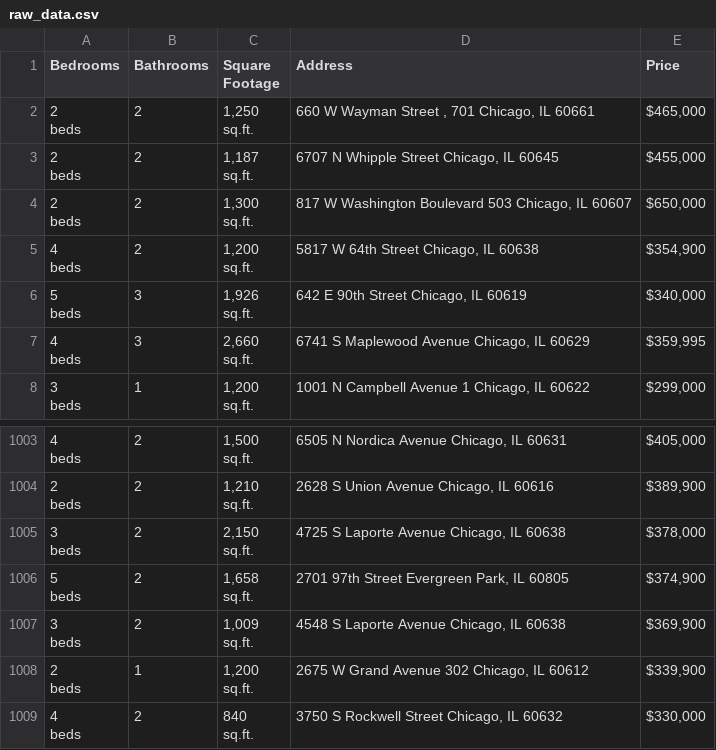
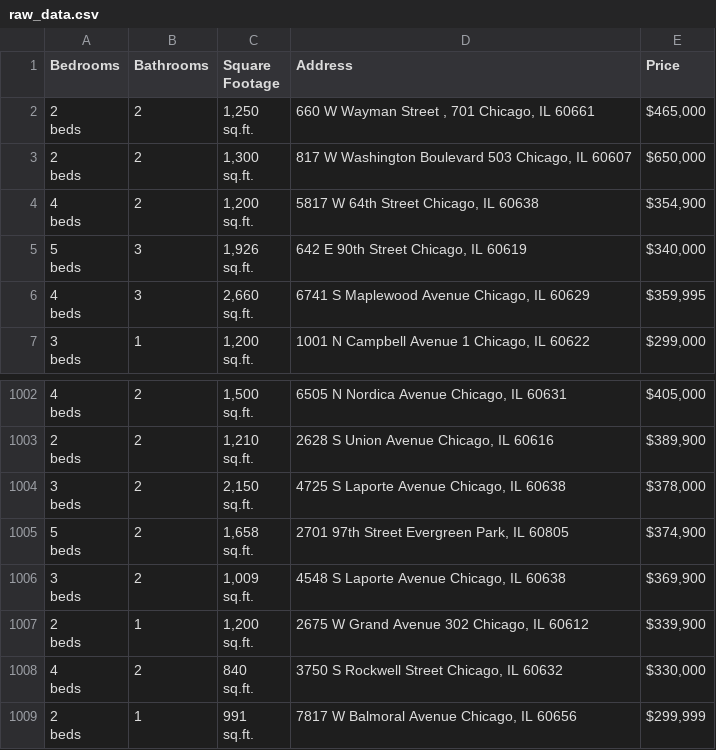
Before and after one commit to bilooo-web/webscraping_project_real_estate, a CSV file: raw_data.csv, drawn as a sheet; only a part is shown, gaps mark what is left out; removed rows and columns are numbered as before the commit, all else as after; ↵ is a line break in a cell; the diff names each change by its address in the sheet, - before the commit and + after, or states it on an @@ line.

```diff
--- a/raw_data.csv
+++ b/raw_data.csv
-row 3: 2 ↵ beds | 2 | 1,187 ↵ sq.ft. | 6707 N Whipple Street Chicago, IL 60645 | $455,000
+row 1009: 2 ↵ beds | 1 | 991 ↵ sq.ft. | 7817 W Balmoral Avenue Chicago, IL 60656 | $299,999
```
Also changed, not shown: cleaned_data.csv.
